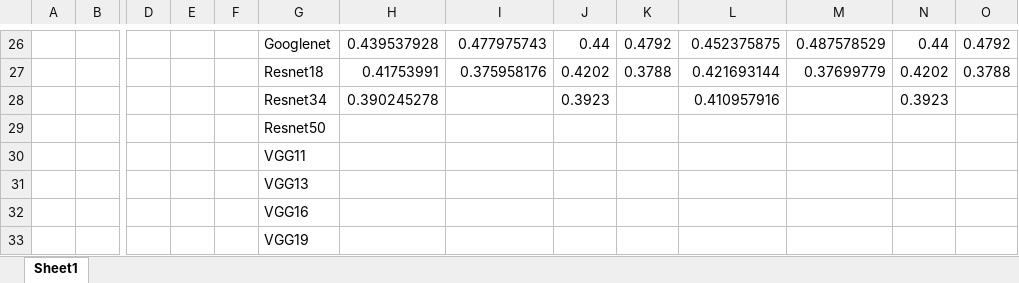
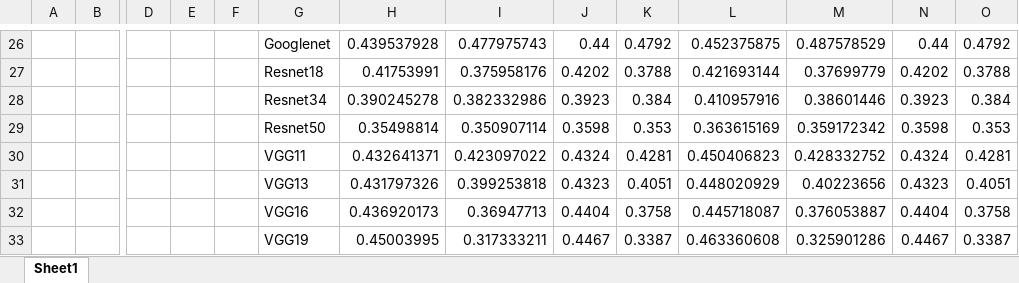
Before and after one commit to hyu-iot/federated-learning, an Excel workbook: dongha/result/CIFAR_Result.xlsx, sheet Sheet1, drawn as a sheet; only a part is shown, gaps mark what is left out; values as stored, in another font and other column widths than the file's, no borders; removed rows and columns are numbered as before the commit, all else as after; rows hold the shown columns only; the diff names each change by its address in the sheet, - before the commit and + after, or states it on an @@ line.

Commit message:
Add final results and visualiztion of CIFAR-100

```diff
--- a/dongha/result/CIFAR_Result.xlsx (sheet Sheet1)
+++ b/dongha/result/CIFAR_Result.xlsx (sheet Sheet1)
-I28: (empty)
+I28: 0.382332986
-K28: (empty)
+K28: 0.384
-M28: (empty)
+M28: 0.38601446
-O28: (empty)
+O28: 0.384
-row 29:  |  |  |  |  | Resnet50
-row 30:  |  |  |  |  | VGG11
-row 31:  |  |  |  |  | VGG13
-row 32:  |  |  |  |  | VGG16
-row 33:  |  |  |  |  | VGG19
+row 29:  |  |  |  |  | Resnet50 | 0.35498814 | 0.350907114 | 0.3598 | 0.353 | 0.363615169 | 0.359172342 | 0.3598 | 0.353
+row 30:  |  |  |  |  | VGG11 | 0.432641371 | 0.423097022 | 0.4324 | 0.4281 | 0.450406823 | 0.428332752 | 0.4324 | 0.4281
+row 31:  |  |  |  |  | VGG13 | 0.431797326 | 0.399253818 | 0.4323 | 0.4051 | 0.448020929 | 0.40223656 | 0.4323 | 0.4051
+row 32:  |  |  |  |  | VGG16 | 0.436920173 | 0.36947713 | 0.4404 | 0.3758 | 0.445718087 | 0.376053887 | 0.4404 | 0.3758
+row 33:  |  |  |  |  | VGG19 | 0.45003995 | 0.317333211 | 0.4467 | 0.3387 | 0.463360608 | 0.325901286 | 0.4467 | 0.3387
```
Also changed, not shown: 12 other files.
